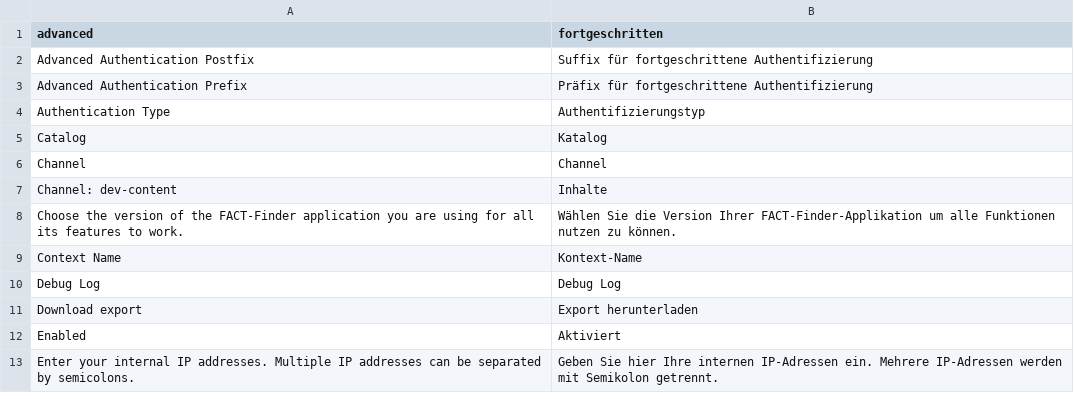
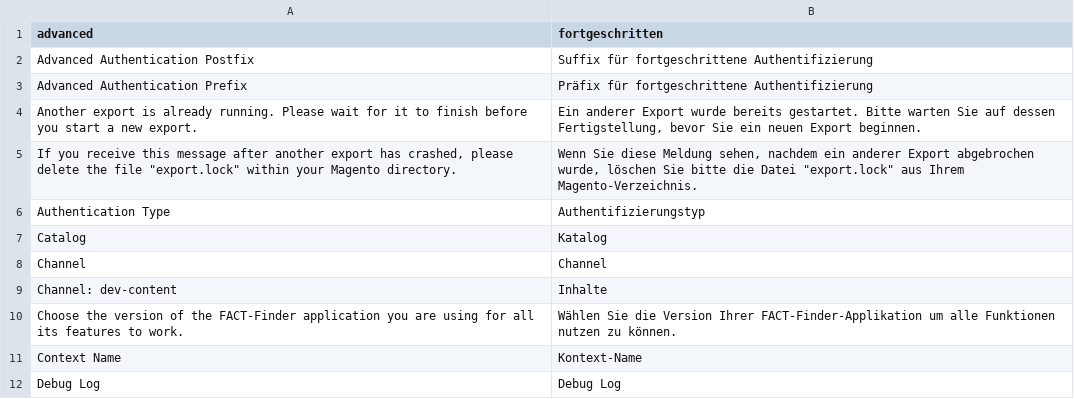
Before and after one commit to flagbit/Magento-FACTFinder, a CSV file: src/app/locale/de_DE/Flagbit_FactFinder.csv, drawn as a sheet; only a part is shown; the shorter side is filled out with more unchanged rows; the diff names each change by its address in the sheet, - before the commit and + after, or states it on an @@ line.

Commit message:
[+TASK] Introduced a semaphore, so that concurrent data exports are prevented.

```diff
--- a/src/app/locale/de_DE/Flagbit_FactFinder.csv
+++ b/src/app/locale/de_DE/Flagbit_FactFinder.csv
+row 4: Another export is already running. Please wait for it to finish before you start a new export. | Ein anderer Export wurde bereits gestartet. Bitte warten Sie auf dessen Fertigstellung, bevor Sie ein neuen Export beginnen.
+row 5: If you receive this message after another export has crashed, please delete the file "export.lock" within your Magento directory. | Wenn Sie diese Meldung sehen, nachdem ein anderer Export abgebrochen wurde, löschen Sie bitte die Datei "export.lock" aus Ihrem Magento-Verzeichnis.
```
Also changed, not shown: 3 other files.
